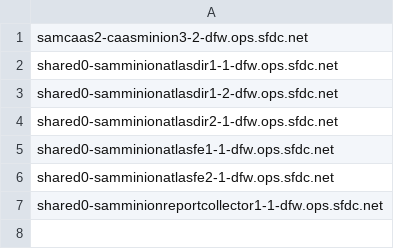
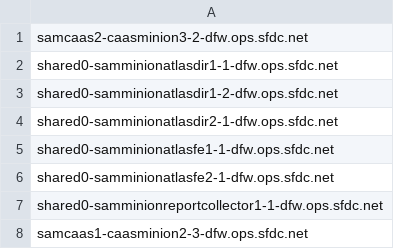
Before and after one commit to kckrithika/kaggle-challenges, a CSV file: sam-internal/sdn/dfw/dfw-sam/sdn-host-blacklist.csv, drawn as a sheet.

Commit message:
Add new host for DFW blacklist

```diff
--- a/sam-internal/sdn/dfw/dfw-sam/sdn-host-blacklist.csv
+++ b/sam-internal/sdn/dfw/dfw-sam/sdn-host-blacklist.csv
@@ -7 +7,2 @@ shared0-samminionatlasfe2-1-dfw.ops.sfdc.net
 shared0-samminionreportcollector1-1-dfw.ops.sfdc.net
+samcaas1-caasminion2-3-dfw.ops.sfdc.net
```
